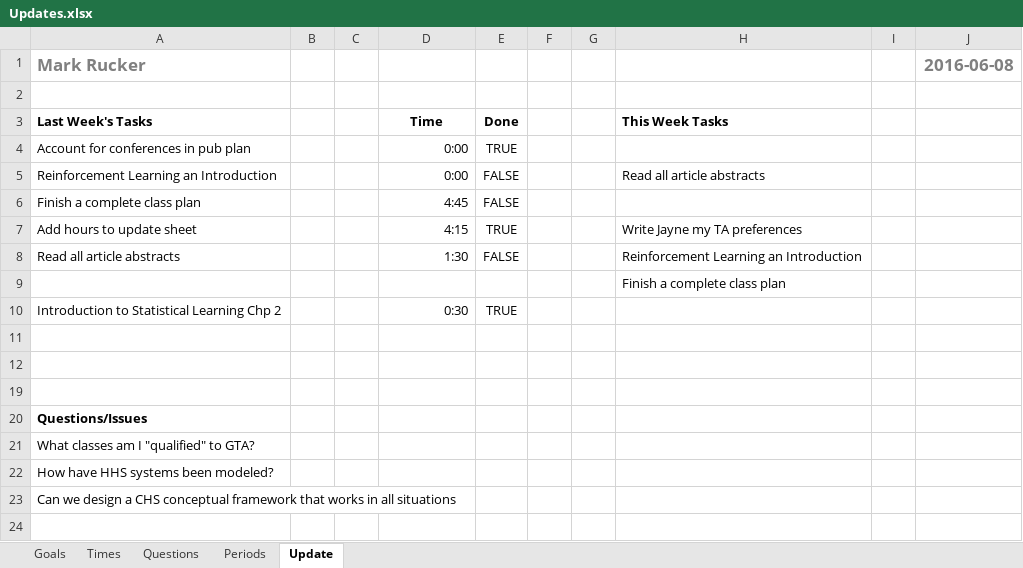
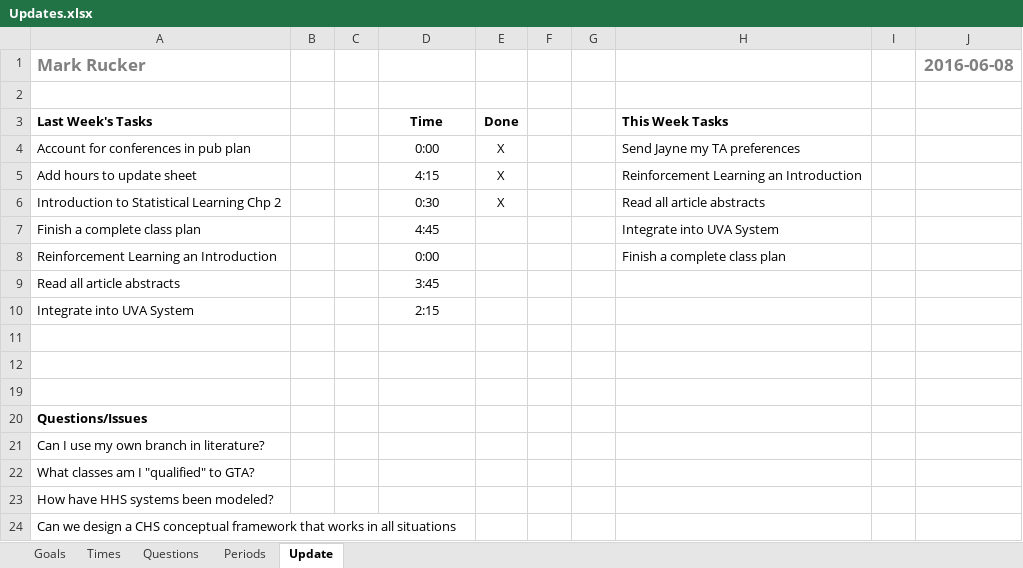
Before and after one commit to mrucker/uva-archive, an Excel workbook: updates/Updates.xlsx, sheet Update, drawn as a sheet; values as stored, in another font and other column widths than the file's, no borders; conditional formats not drawn; removed rows and columns are numbered as before the commit, all else as after; the diff names each change by its address in the sheet, - before the commit and + after, or states it on an @@ line.

Commit message:
Adding new integration task. Finishing update

```diff
--- a/updates/Updates.xlsx (sheet Update)
+++ b/updates/Updates.xlsx (sheet Update)
-D4 alignment: right
+D4 alignment: center
-E4: TRUE
+E4: X
-H4: (empty)
+H4: Send Jayne my TA preferences
-row 5: Reinforcement Learning an Introduction |  |  | 0:00 | FALSE |  |  | Read all article abstracts
-row 6: Finish a complete class plan |  |  | 4:45 | FALSE
-D5 alignment: right
+D5 alignment: center
-E5: TRUE
+E5: X
-H5: Write Jayne my TA preferences
+H5: Reinforcement Learning an Introduction
-row 8: Read all article abstracts |  |  | 1:30 | FALSE |  |  | Reinforcement Learning an Introduction
-row 9:  |  |  |  |  |  |  | Finish a complete class plan
-D6 alignment: right
+D6 alignment: center
-E6: TRUE
+E6: X
-H6: (empty)
+H6: Read all article abstracts
+row 7: Finish a complete class plan |  |  | 4:45 |  |  |  | Integrate into UVA System
+row 8: Reinforcement Learning an Introduction |  |  | 0:00 |  |  |  | Finish a complete class plan
+row 9: Read all article abstracts |  |  | 3:45
+row 10: Integrate into UVA System |  |  | 2:15
+row 21: Can I use my own branch in literature?
```
Also changed, not shown: sheet Periods, sheet Times, sheet Goals, sheet Questions, formulas that keep their value.
